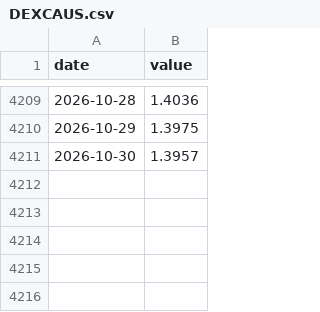
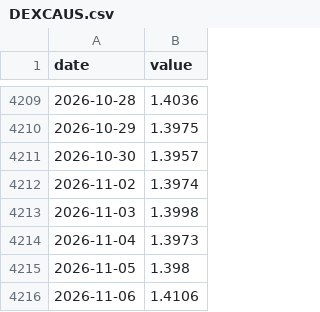
Before and after one commit to vrraiv/fx-hedgehog, a CSV file: data/cache/fred/DEXCAUS.csv, drawn as a sheet; only a part is shown, gaps mark what is left out.

```diff
--- a/data/cache/fred/DEXCAUS.csv
+++ b/data/cache/fred/DEXCAUS.csv
@@ -4211 +4211,6 @@ date,value
 2026-10-30,1.3957
+2026-11-02,1.3974
+2026-11-03,1.3998
+2026-11-04,1.3973
+2026-11-05,1.398
+2026-11-06,1.4106
```
Also changed, not shown: data/cache/fred/DEXMXUS.csv, data/cache/fred/DEXSIUS.csv, 45 other files.
